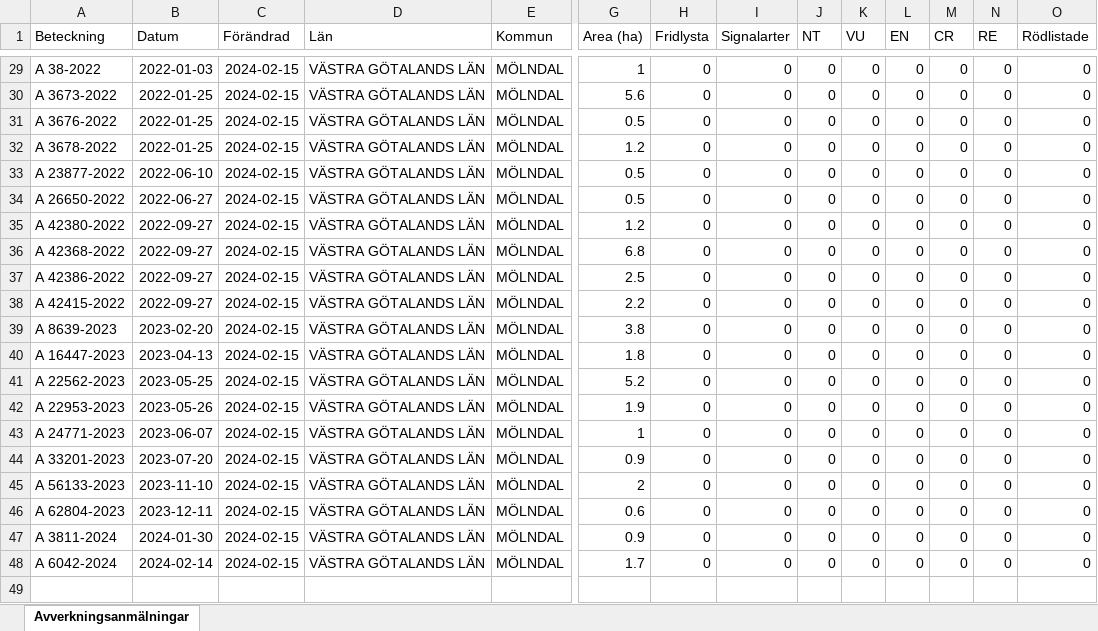
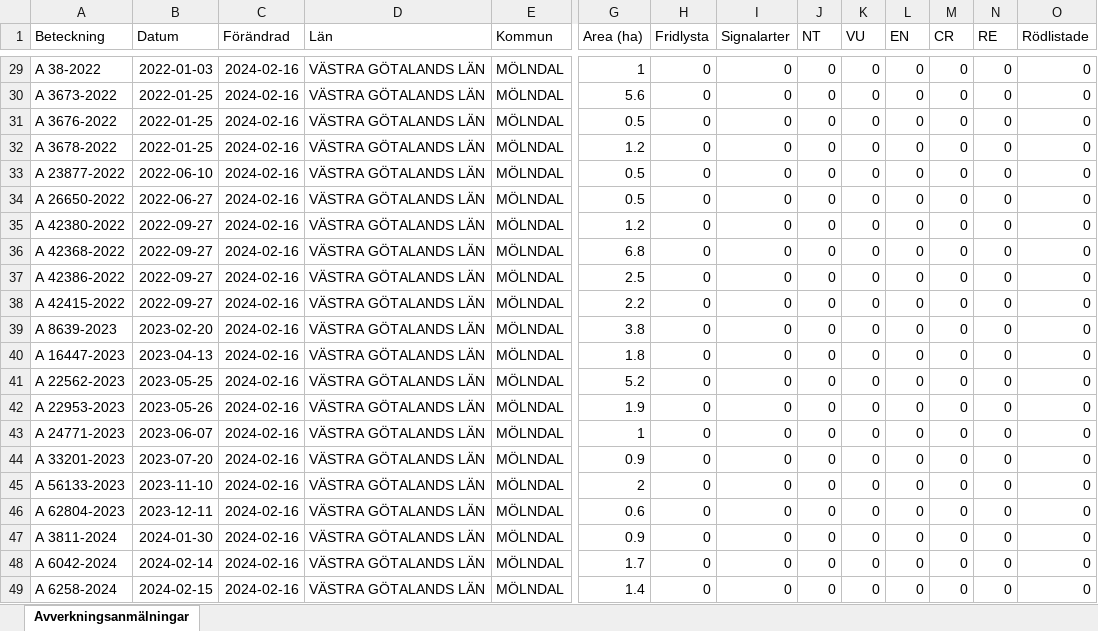
Before and after one commit to klasma/Logging_1481, an Excel workbook: Översikt MÖLNDAL.xlsx, sheet Avverkningsanmälningar, drawn as a sheet; only a part is shown, gaps mark what is left out; values as stored, in another font and other column widths than the file's, no borders; rows hold the shown columns only; the diff covers the shown part only; the diff names each change by its address in the sheet, - before the commit and + after, or states it on an @@ line.

```diff
--- a/Översikt MÖLNDAL.xlsx (sheet Avverkningsanmälningar)
+++ b/Översikt MÖLNDAL.xlsx (sheet Avverkningsanmälningar)
-C29:C48 (Förändrad): 2024-02-15
+C29:C48 (Förändrad): 2024-02-16
+row 49: A 6258-2024 | 2024-02-15 | 2024-02-16 | VÄSTRA GÖTALANDS LÄN | MÖLNDAL | 1.4 | 0 | 0 | 0 | 0 | 0 | 0 | 0 | 0
```
Also changed, not shown: 27 edited cells elsewhere in this sheet, artfynd/A 21759-2021 artfynd.xlsx, artfynd/A 22966-2020 artfynd.xlsx, 25 other files.
